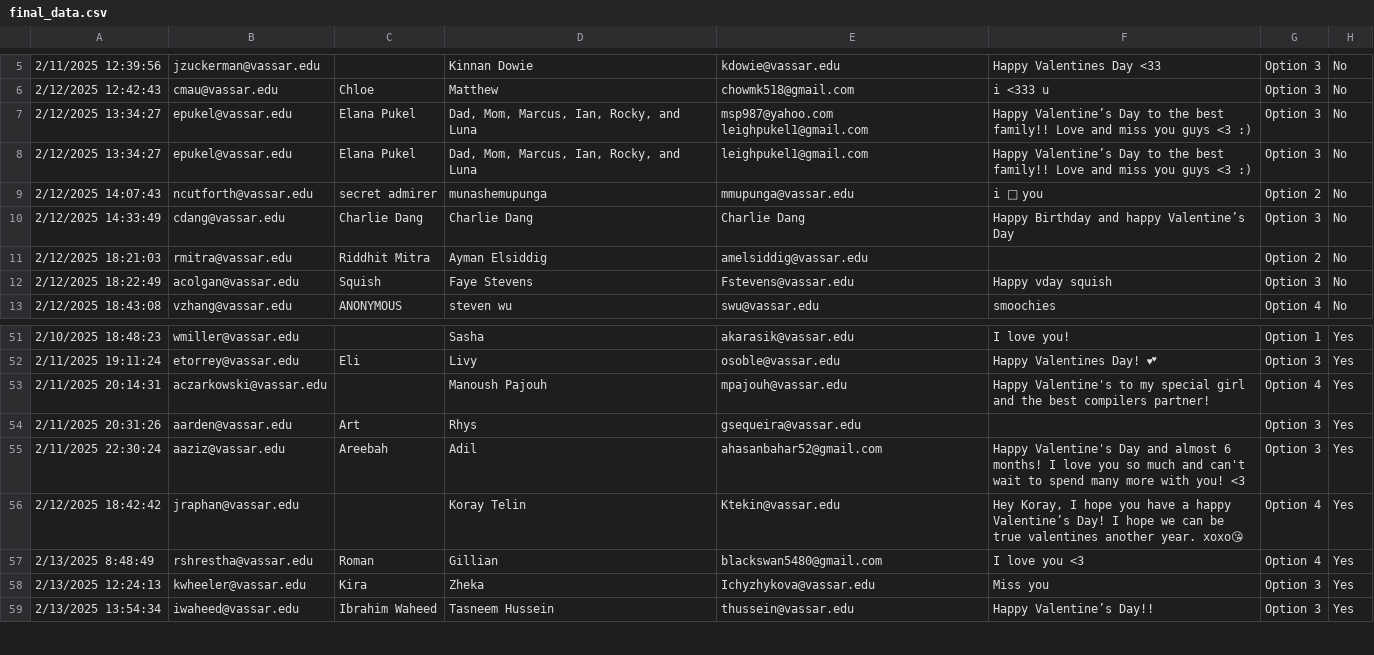
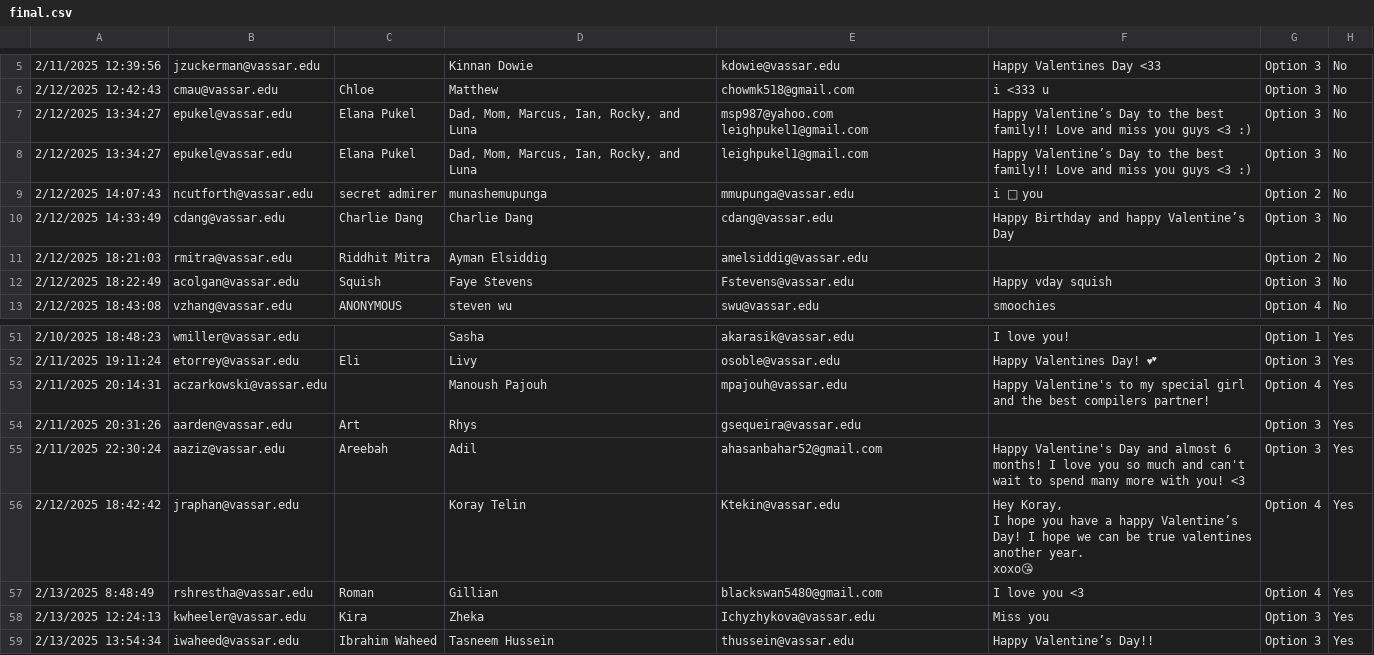
Before and after one commit to vcplusplusofficial/valentineplusplus_BE, a CSV file: data/final.csv (was data/final_data.csv), drawn as a sheet; only a part is shown, gaps mark what is left out; ↵ is a line break in a cell; the diff names each change by its address in the sheet, - before the commit and + after, or states it on an @@ line.

```diff
--- a/data/final_data.csv
+++ b/data/final.csv
-E10: Charlie Dang
+E10: cdang@vassar.edu
-F56: …year. xoxo😘
+F56: …year. ↵ xoxo😘
```
Also changed, not shown: data/sample.csv, 1 other file.
